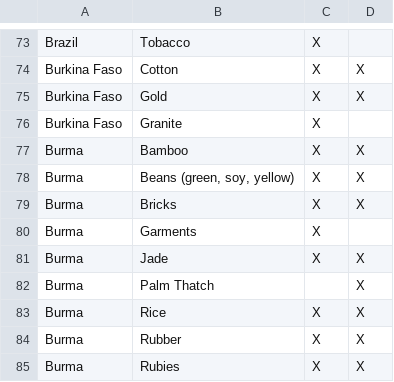
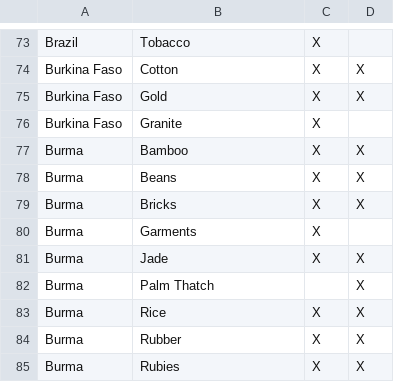
Before and after one commit to Kinnito/Thrive-Local, a CSV file: ThriveLocal/app/src/main/assets/ListofGoodsExcel.csv, drawn as a sheet; only a part is shown, gaps mark what is left out.

```diff
--- a/ThriveLocal/app/src/main/assets/ListofGoodsExcel.csv
+++ b/ThriveLocal/app/src/main/assets/ListofGoodsExcel.csv
@@ -77,3 +77,3 @@ Burkina Faso,Granite,X,
 Burma,Bamboo,X,X
-Burma,"Beans (green, soy, yellow)",X,X
+Burma,Beans,X,X
 Burma,Bricks,X,X
```
Also changed, not shown: 1 other file.
